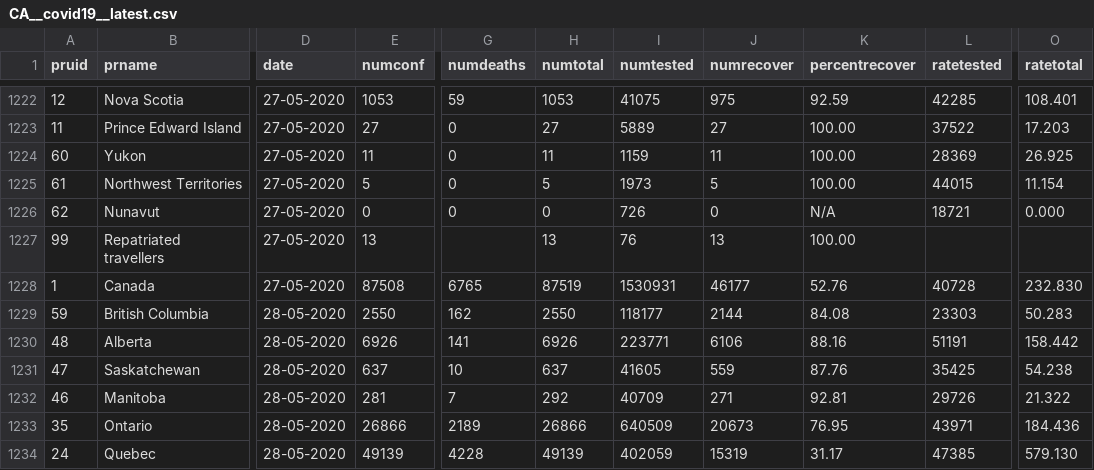
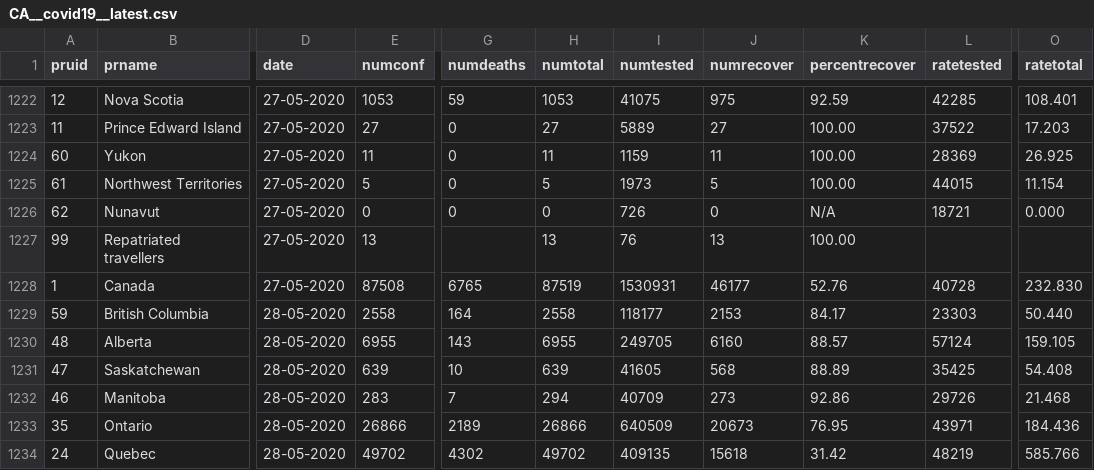
Before and after one commit to dlanger/coronavirus-hc-infobase-archive-OLD, a CSV file: CA__covid19__latest.csv, drawn as a sheet; only a part is shown, gaps mark what is left out; the diff covers the shown part only; the diff names each change by its address in the sheet, - before the commit and + after, or states it on an @@ line.

```diff
--- a/CA__covid19__latest.csv
+++ b/CA__covid19__latest.csv
-E1229 (numconf): 2550
+E1229 (numconf): 2558
-G1229 (numdeaths): 162
+G1229 (numdeaths): 164
-H1229 (numtotal): 2550
+H1229 (numtotal): 2558
-J1229 (numrecover): 2144
+J1229 (numrecover): 2153
-K1229 (percentrecover): 84.08
+K1229 (percentrecover): 84.17
-O1229 (ratetotal): 50.283
+O1229 (ratetotal): 50.440
-E1230 (numconf): 6926
+E1230 (numconf): 6955
-G1230 (numdeaths): 141
+G1230 (numdeaths): 143
-H1230 (numtotal): 6926
+H1230 (numtotal): 6955
-I1230 (numtested): 223771
+I1230 (numtested): 249705
-J1230 (numrecover): 6106
+J1230 (numrecover): 6160
-K1230 (percentrecover): 88.16
+K1230 (percentrecover): 88.57
-L1230 (ratetested): 51191
+L1230 (ratetested): 57124
-O1230 (ratetotal): 158.442
+O1230 (ratetotal): 159.105
-E1231 (numconf): 637
+E1231 (numconf): 639
-H1231 (numtotal): 637
+H1231 (numtotal): 639
-J1231 (numrecover): 559
+J1231 (numrecover): 568
-K1231 (percentrecover): 87.76
+K1231 (percentrecover): 88.89
-O1231 (ratetotal): 54.238
+O1231 (ratetotal): 54.408
-E1232 (numconf): 281
+E1232 (numconf): 283
-H1232 (numtotal): 292
+H1232 (numtotal): 294
-J1232 (numrecover): 271
+J1232 (numrecover): 273
-K1232 (percentrecover): 92.81
+K1232 (percentrecover): 92.86
-O1232 (ratetotal): 21.322
+O1232 (ratetotal): 21.468
-E1234 (numconf): 49139
+E1234 (numconf): 49702
-G1234 (numdeaths): 4228
+G1234 (numdeaths): 4302
-H1234 (numtotal): 49139
+H1234 (numtotal): 49702
-I1234 (numtested): 402059
+I1234 (numtested): 409135
-J1234 (numrecover): 15319
+J1234 (numrecover): 15618
-K1234 (percentrecover): 31.17
+K1234 (percentrecover): 31.42
-L1234 (ratetested): 47385
+L1234 (ratetested): 48219
-O1234 (ratetotal): 579.130
+O1234 (ratetotal): 585.766
```
Also changed, not shown: 23 edited cells elsewhere in this file, BC__BCCDC_COVID19_Dashboard_Case_Details__latest.csv, BC__BCCDC_COVID19_Dashboard_Lab_Information__latest.csv, 1 other file.
